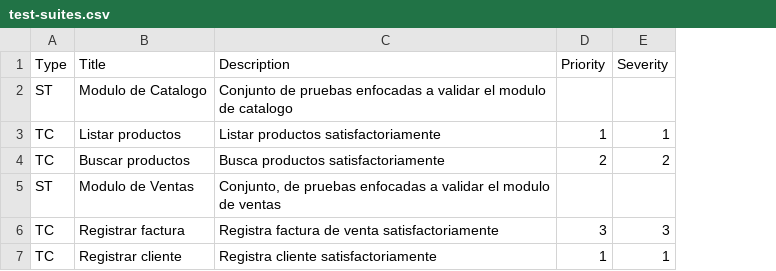
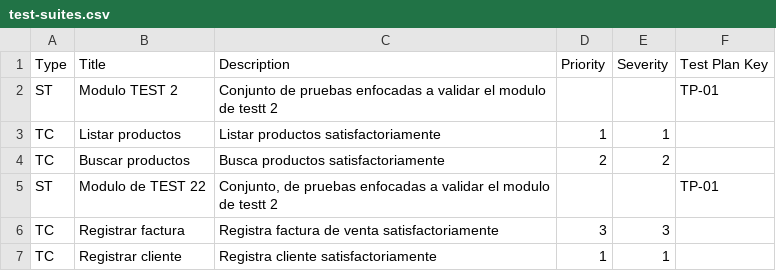
Before and after one commit to upc-tp/prova-report-client, a CSV file: prova-report/src/assets/files/test-suites.csv, drawn as a sheet; the diff names each change by its address in the sheet, - before the commit and + after, or states it on an @@ line.

```diff
--- a/prova-report/src/assets/files/test-suites.csv
+++ b/prova-report/src/assets/files/test-suites.csv
+column F (Test Plan Key), rows 2-5: TP-01 |  |  | TP-01
-B2 (Title): Modulo de Catalogo
+B2 (Title): Modulo TEST 2
-C2 (Description): …modulo de catalogo
+C2 (Description): …modulo de testt 2
-B5 (Title): Modulo de Ventas
+B5 (Title): Modulo de TEST 22
-C5 (Description): …modulo de ventas
+C5 (Description): …modulo de testt 2
```
Also changed, not shown: prova-report/src/assets/files/user-stories.csv, 2 other files.
